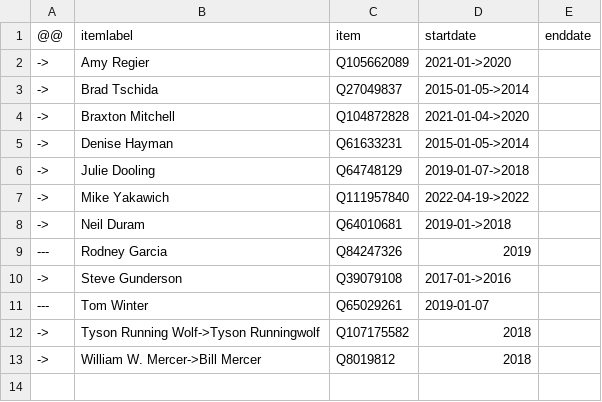
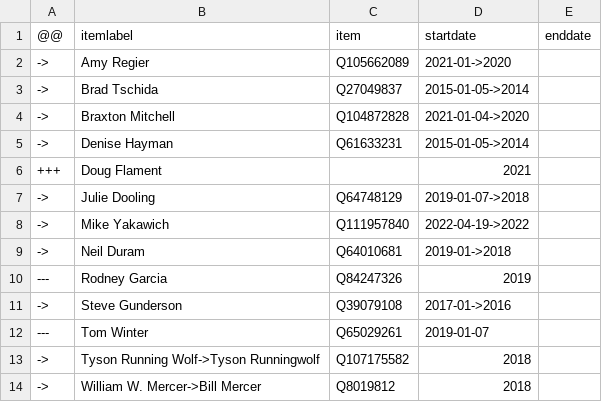
Before and after one commit to every-politician-scrapers/us-cabinet, a CSV file: sources/MT-reps-current/diff.csv, drawn as a sheet.

```diff
--- a/sources/MT-reps-current/diff.csv
+++ b/sources/MT-reps-current/diff.csv
@@ -5,2 +5,3 @@
 ->,Denise Hayman,Q61633231,2015-01-05->2014,
++++,Doug Flament,,2021,
 ->,Julie Dooling,Q64748129,2019-01-07->2018,
```
Also changed, not shown: sources/MT-reps-current/scraped.csv, sources/MT-reps-current/wikidata.csv.
